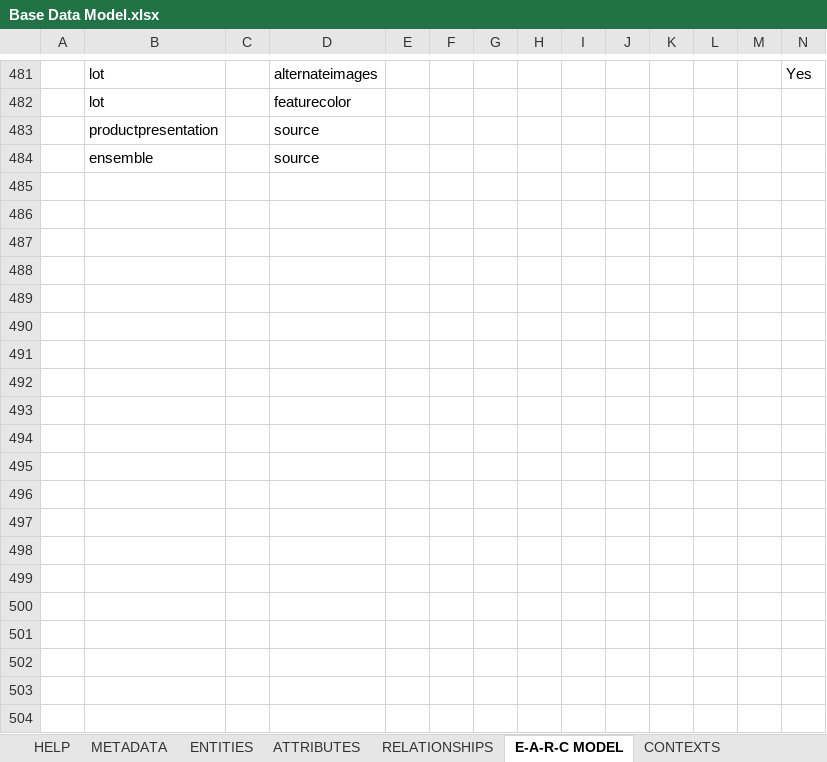
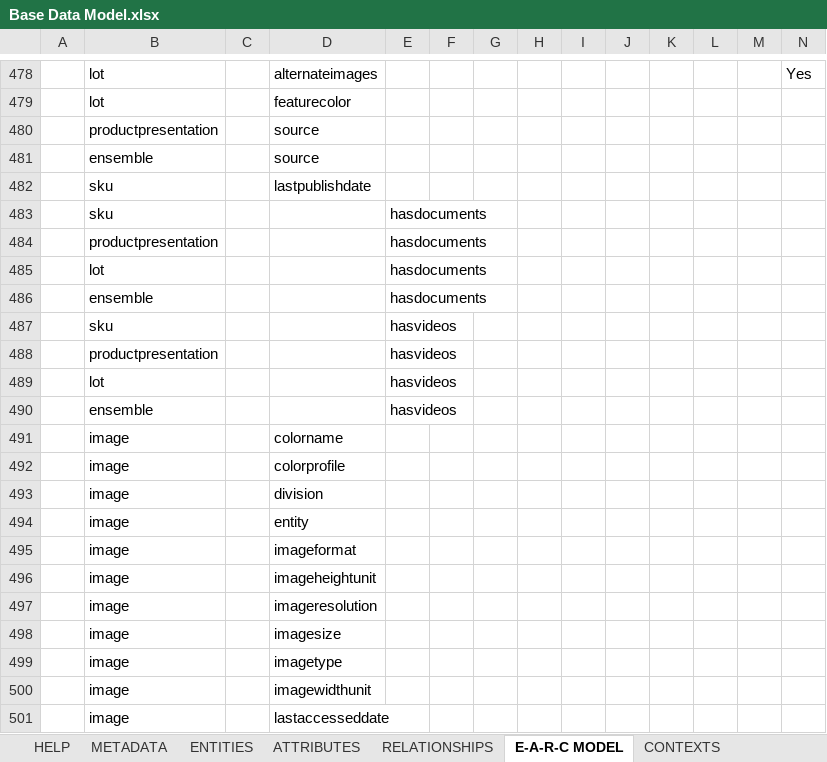
Before and after one commit to rsrd/Tesa_Demo, an Excel workbook: jcp-dmd/Base Data Model.xlsx, sheet E-A-R-C MODEL, drawn as a sheet; only a part is shown, gaps mark what is left out; values as stored, in another font and other column widths than the file's, no borders; conditional formats not drawn; rows hold the shown columns only; the diff covers the shown part only; the diff names each change by its address in the sheet, - before the commit and + after, or states it on an @@ line.

```diff
--- a/jcp-dmd/Base Data Model.xlsx (sheet E-A-R-C MODEL)
+++ b/jcp-dmd/Base Data Model.xlsx (sheet E-A-R-C MODEL)
+row 482:  | sku |  | lastpublishdate
+row 483:  | sku |  |  | hasdocuments
+row 484:  | productpresentation |  |  | hasdocuments
+row 485:  | lot |  |  | hasdocuments
+row 486:  | ensemble |  |  | hasdocuments
+row 487:  | sku |  |  | hasvideos
+row 488:  | productpresentation |  |  | hasvideos
+row 489:  | lot |  |  | hasvideos
+row 490:  | ensemble |  |  | hasvideos
+row 491:  | image |  | colorname
+row 492:  | image |  | colorprofile
+row 493:  | image |  | division
+row 494:  | image |  | entity
+row 495:  | image |  | imageformat
+row 496:  | image |  | imageheightunit
+row 497:  | image |  | imageresolution
+row 498:  | image |  | imagesize
+row 499:  | image |  | imagetype
+row 500:  | image |  | imagewidthunit
+row 501:  | image |  | lastaccesseddate
```
Also changed, not shown: 42 added rows, 4 removed rows, 68 edited cells and cell formats elsewhere in this sheet, sheet ATTRIBUTES, sheet RELATIONSHIPS, sheet METADATA, sheet ENTITY CONTEXT MAP, 1 other file.
